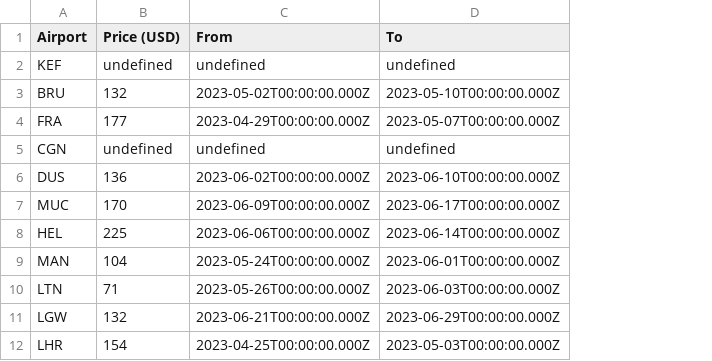
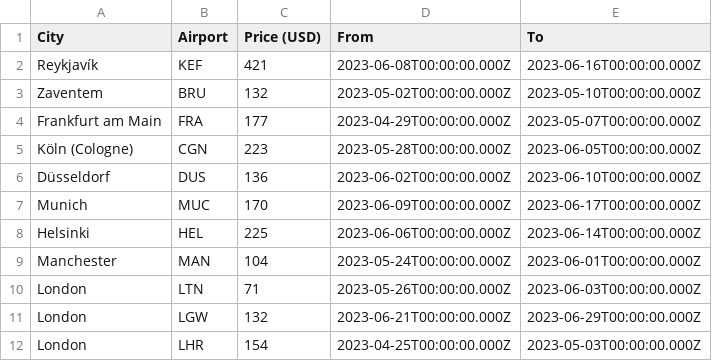
Before and after one commit to barjin/flight-tickets-scraper, a CSV file: results/recent.csv, drawn as a sheet; only a part is shown; addresses are those after the commit; the diff covers the shown part only; the diff names each change by its address in the sheet, - before the commit and + after, or states it on an @@ line.

```diff
--- a/results/recent.csv
+++ b/results/recent.csv
+column A (City), rows 2-12: Reykjavík | Zaventem | Frankfurt am Main | Köln (Cologne) | Düsseldorf | Munich | Helsinki | Manchester | London | London | London
-C2 (Price (USD)): undefined
+C2 (Price (USD)): 421
-D2 (From): undefined
+D2 (From): 2023-06-08T00:00:00.000Z
-E2 (To): undefined
+E2 (To): 2023-06-16T00:00:00.000Z
-C5 (Price (USD)): undefined
+C5 (Price (USD)): 223
-D5 (From): undefined
+D5 (From): 2023-05-28T00:00:00.000Z
-E5 (To): undefined
+E5 (To): 2023-06-05T00:00:00.000Z
```
Also changed, not shown: 7 added rows, 1 removed row and 52 edited cells elsewhere in this file, 1 other file.
